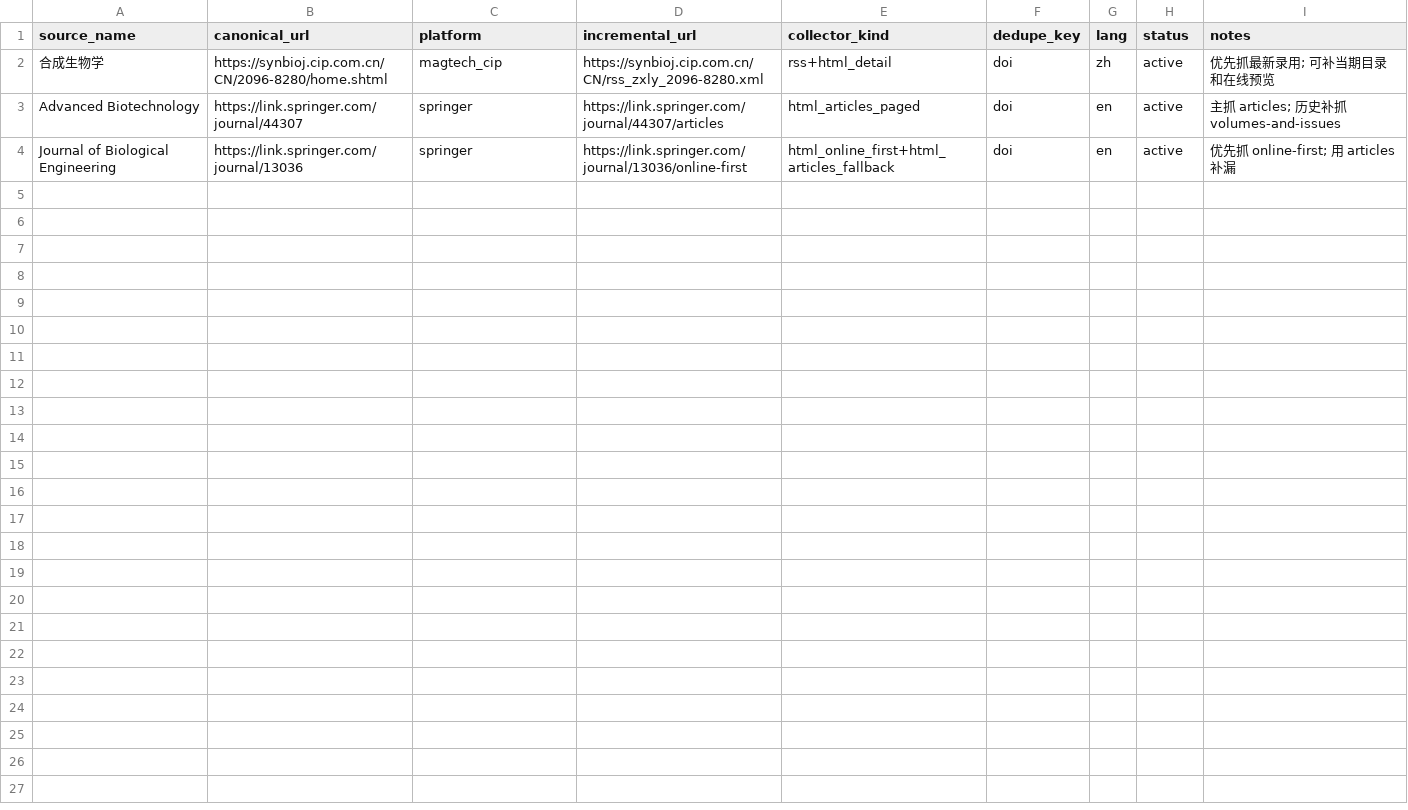
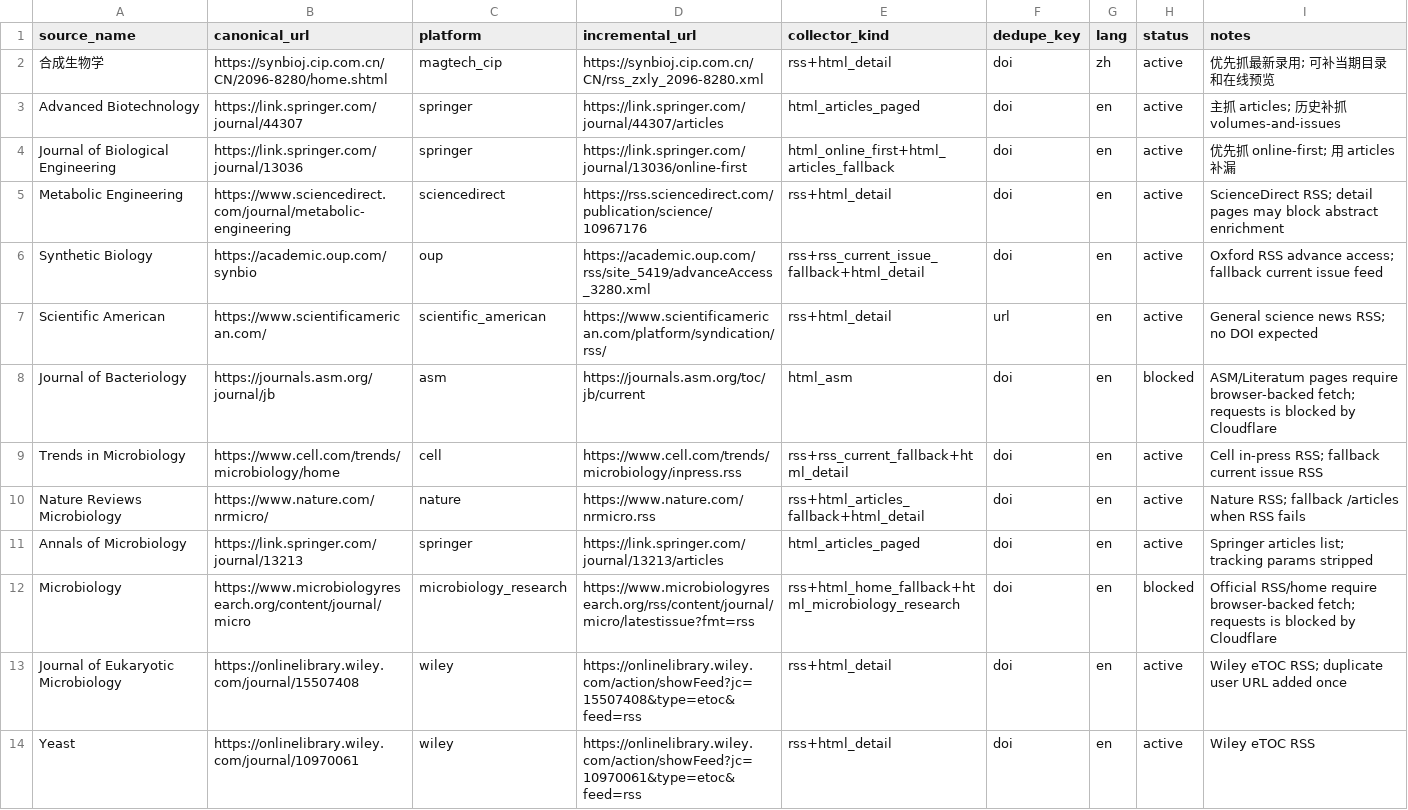
Before and after one commit to mengxueqi/wenxian, a CSV file: 文献源.csv, drawn as a sheet; the diff names each change by its address in the sheet, - before the commit and + after, or states it on an @@ line.

```diff
--- a/文献源.csv
+++ b/文献源.csv
+row 5: Metabolic Engineering | https://www.sciencedirect.com/journal/metabolic-engineering | sciencedirect | https://rss.sciencedirect.com/publication/science/10967176 | rss+html_detail | doi | en | active | ScienceDirect RSS; detail pages may block abstract enrichment
+row 6: Synthetic Biology | https://academic.oup.com/synbio | oup | https://academic.oup.com/rss/site_5419/advanceAccess_3280.xml | rss+rss_current_issue_fallback+html_detail | doi | en | active | Oxford RSS advance access; fallback current issue feed
+row 7: Scientific American | https://www.scientificamerican.com/ | scientific_american | https://www.scientificamerican.com/platform/syndication/rss/ | rss+html_detail | url | en | active | General science news RSS; no DOI expected
+row 8: Journal of Bacteriology | https://journals.asm.org/journal/jb | asm | https://journals.asm.org/toc/jb/current | html_asm | doi | en | blocked | ASM/Literatum pages require browser-backed fetch; requests is blocked by Cloudflare
+row 9: Trends in Microbiology | https://www.cell.com/trends/microbiology/home | cell | https://www.cell.com/trends/microbiology/inpress.rss | rss+rss_current_fallback+html_detail | doi | en | active | Cell in-press RSS; fallback current issue RSS
+row 10: Nature Reviews Microbiology | https://www.nature.com/nrmicro/ | nature | https://www.nature.com/nrmicro.rss | rss+html_articles_fallback+html_detail | doi | en | active | Nature RSS; fallback /articles when RSS fails
+row 11: Annals of Microbiology | https://link.springer.com/journal/13213 | springer | https://link.springer.com/journal/13213/articles | html_articles_paged | doi | en | active | Springer articles list; tracking params stripped
+row 12: Microbiology | https://www.microbiologyresearch.org/content/journal/micro | microbiology_research | https://www.microbiologyresearch.org/rss/content/journal/micro/latestissue?fmt=rss | rss+html_home_fallback+html_microbiology_research | doi | en | blocked | Official RSS/home require browser-backed fetch; requests is blocked by Cloudflare
+row 13: Journal of Eukaryotic Microbiology | https://onlinelibrary.wiley.com/journal/15507408 | wiley | https://onlinelibrary.wiley.com/action/showFeed?jc=15507408&type=etoc&feed=rss | rss+html_detail | doi | en | active | Wiley eTOC RSS; duplicate user URL added once
+row 14: Yeast | https://onlinelibrary.wiley.com/journal/10970061 | wiley | https://onlinelibrary.wiley.com/action/showFeed?jc=10970061&type=etoc&feed=rss | rss+html_detail | doi | en | active | Wiley eTOC RSS
```
Also changed, not shown: 12 other files.
